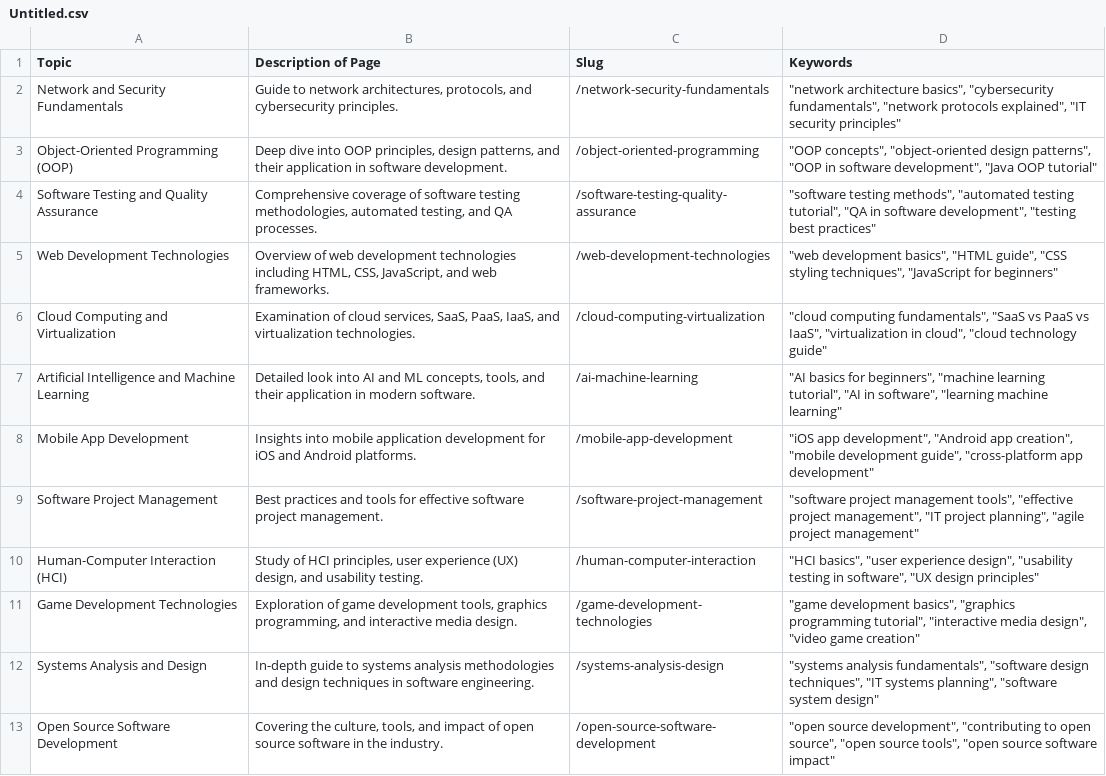
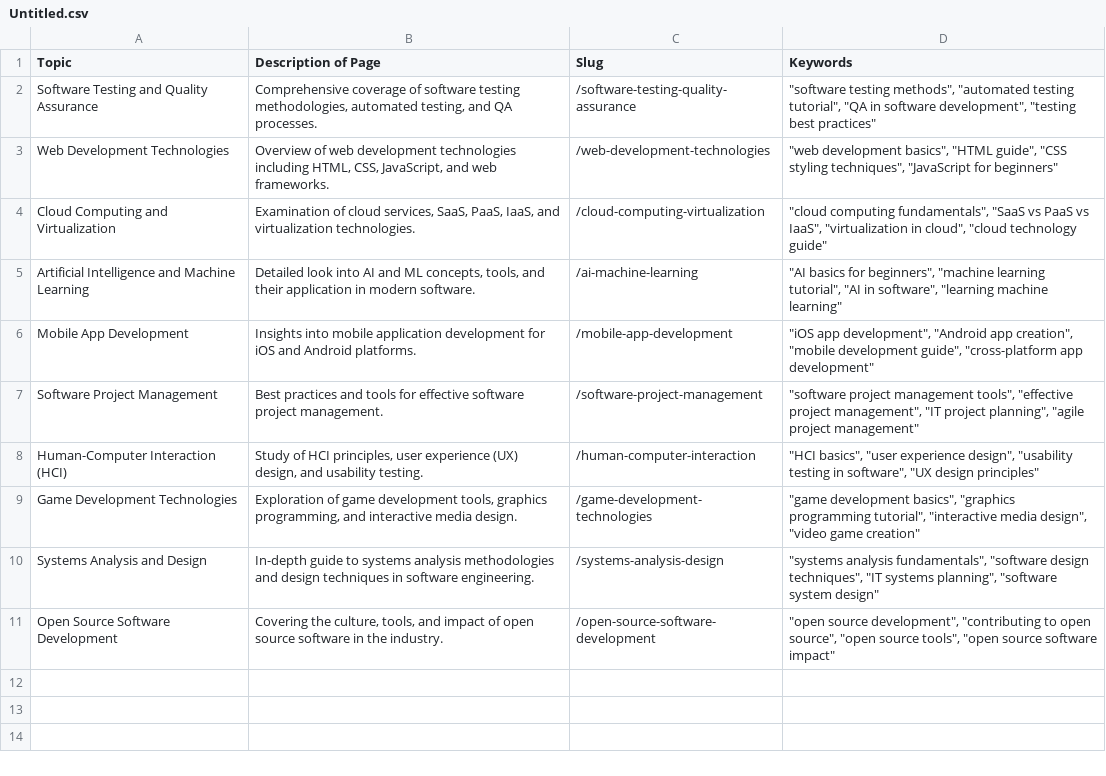
Before and after one commit to zDoda/Blogo, a CSV file: Untitled.csv, drawn as a sheet; the diff names each change by its address in the sheet, - before the commit and + after, or states it on an @@ line.

```diff
--- a/Untitled.csv
+++ b/Untitled.csv
-row 2: Network and Security Fundamentals | Guide to network architectures, protocols, and cybersecurity principles. | /network-security-fundamentals | "network architecture basics", "cybersecurity fundamentals", "network protocols explained", "IT security principles"
-row 3: Object-Oriented Programming (OOP) | Deep dive into OOP principles, design patterns, and their application in software development. | /object-oriented-programming | "OOP concepts", "object-oriented design patterns", "OOP in software development", "Java OOP tutorial"
```
Also changed, not shown: 5 other files.
